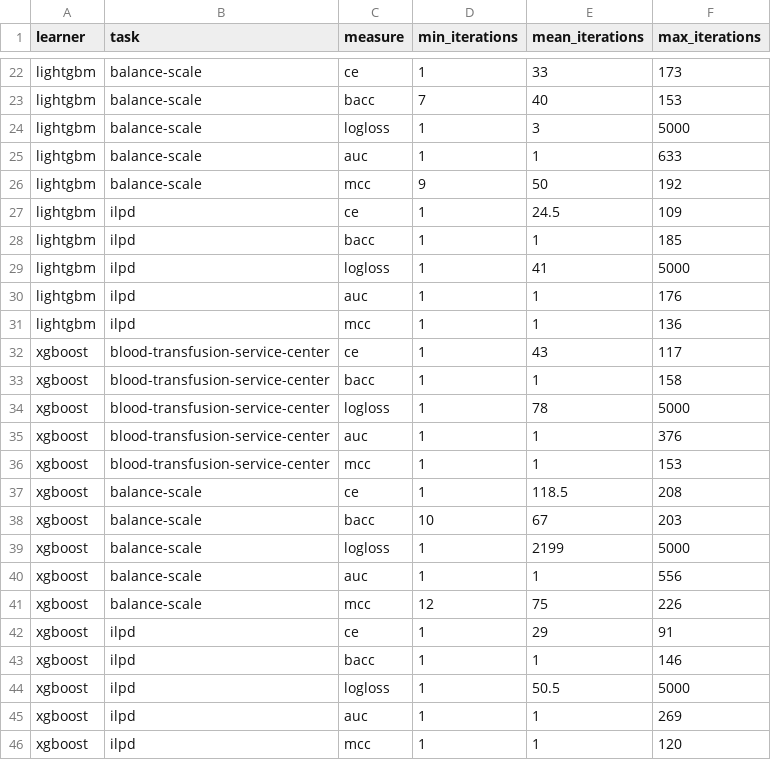
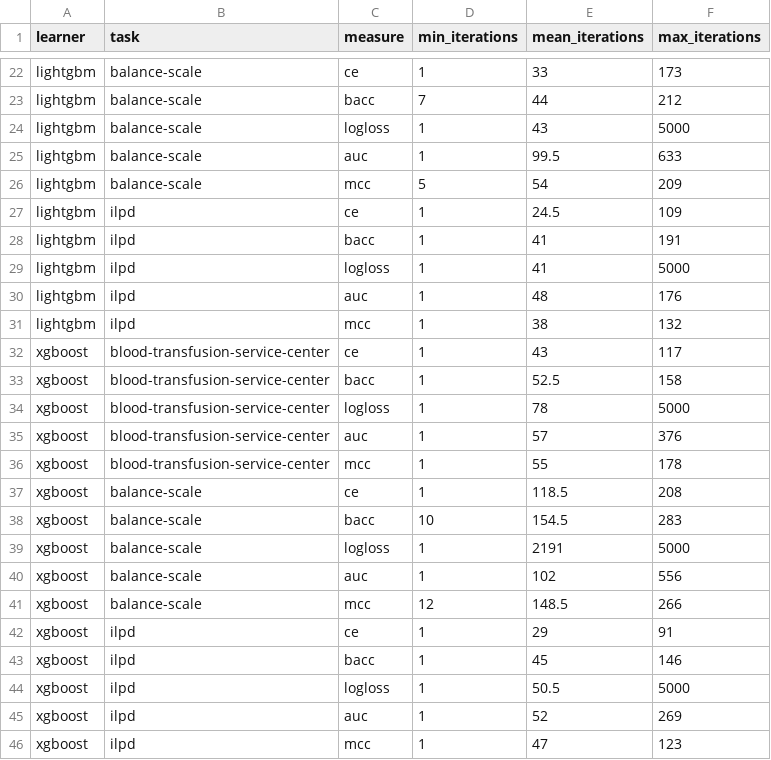
Before and after one commit to slds-lmu/randombot_ncar, a CSV file: results/boosting.csv, drawn as a sheet; only a part is shown, gaps mark what is left out; the diff covers the shown part only; the diff names each change by its address in the sheet, - before the commit and + after, or states it on an @@ line.

```diff
--- a/results/boosting.csv
+++ b/results/boosting.csv
-E23 (mean_iterations): 40
+E23 (mean_iterations): 44
-F23 (max_iterations): 153
+F23 (max_iterations): 212
-E24 (mean_iterations): 3
+E24 (mean_iterations): 43
-E25 (mean_iterations): 1
+E25 (mean_iterations): 99.5
-D26 (min_iterations): 9
+D26 (min_iterations): 5
-E26 (mean_iterations): 50
+E26 (mean_iterations): 54
-F26 (max_iterations): 192
+F26 (max_iterations): 209
-E28 (mean_iterations): 1
+E28 (mean_iterations): 41
-F28 (max_iterations): 185
+F28 (max_iterations): 191
-E30 (mean_iterations): 1
+E30 (mean_iterations): 48
-E31 (mean_iterations): 1
+E31 (mean_iterations): 38
-F31 (max_iterations): 136
+F31 (max_iterations): 132
-E33 (mean_iterations): 1
+E33 (mean_iterations): 52.5
-E35 (mean_iterations): 1
+E35 (mean_iterations): 57
-E36 (mean_iterations): 1
+E36 (mean_iterations): 55
-F36 (max_iterations): 153
+F36 (max_iterations): 178
-E38 (mean_iterations): 67
+E38 (mean_iterations): 154.5
-F38 (max_iterations): 203
+F38 (max_iterations): 283
-E39 (mean_iterations): 2199
+E39 (mean_iterations): 2191
-E40 (mean_iterations): 1
+E40 (mean_iterations): 102
-E41 (mean_iterations): 75
+E41 (mean_iterations): 148.5
-F41 (max_iterations): 226
+F41 (max_iterations): 266
-E43 (mean_iterations): 1
+E43 (mean_iterations): 45
-E45 (mean_iterations): 1
+E45 (mean_iterations): 52
-E46 (mean_iterations): 1
+E46 (mean_iterations): 47
-F46 (max_iterations): 120
+F46 (max_iterations): 123
```
Also changed, not shown: 31 edited cells elsewhere in this file, results/runtime.csv, 5 other files.
